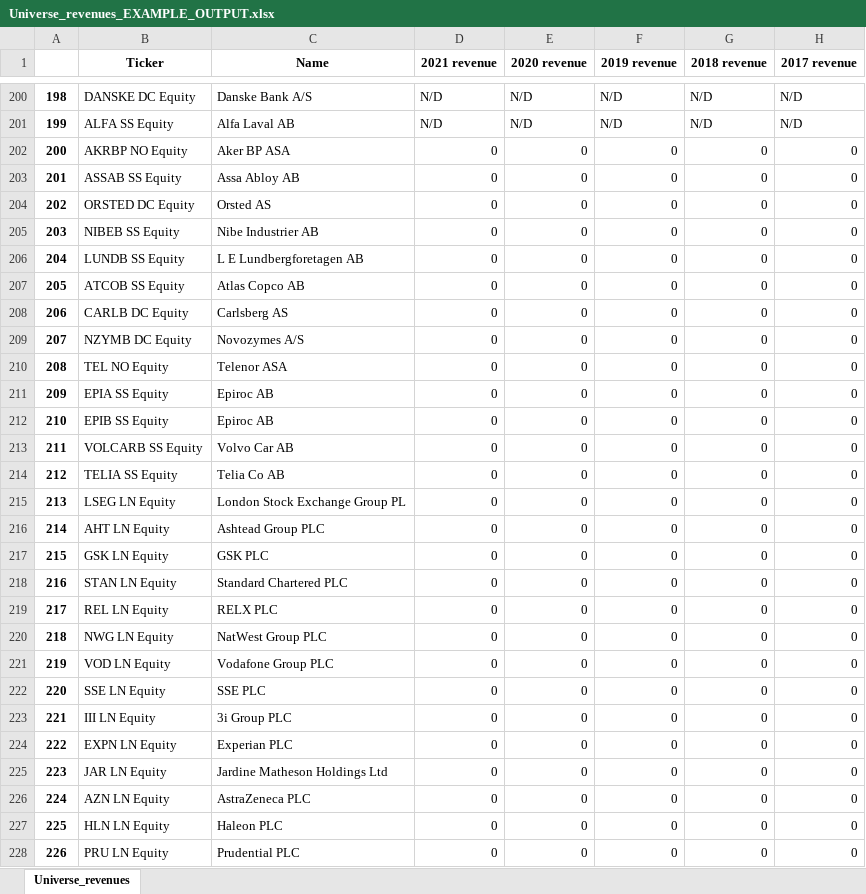
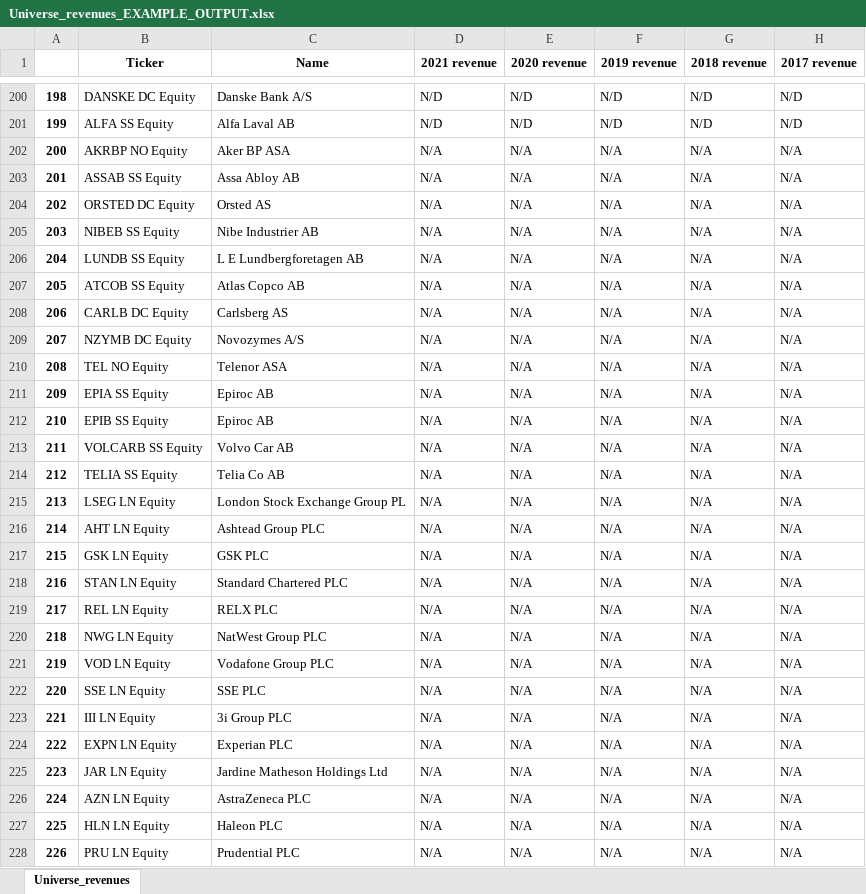
Before and after one commit to kelvinbrinham/Equity_data_manipulation_Financial_Modeling_Prep_API, an Excel workbook: Universe_revenues_EXAMPLE_OUTPUT.xlsx, sheet Universe_revenues, drawn as a sheet; only a part is shown, gaps mark what is left out; values as stored, in another font and other column widths than the file's, no borders; the diff covers the shown part only; the diff names each change by its address in the sheet, - before the commit and + after, or states it on an @@ line.

Commit message:
Updating spreadsheet with more data

```diff
--- a/Universe_revenues_EXAMPLE_OUTPUT.xlsx (sheet Universe_revenues)
+++ b/Universe_revenues_EXAMPLE_OUTPUT.xlsx (sheet Universe_revenues)
-D202:D228 (2021 revenue): 0
+D202:D228 (2021 revenue): N/A
-E202:E228 (2020 revenue): 0
+E202:E228 (2020 revenue): N/A
-F202:F228 (2019 revenue): 0
+F202:F228 (2019 revenue): N/A
-G202:G228 (2018 revenue): 0
+G202:G228 (2018 revenue): N/A
-H202:H228 (2017 revenue): 0
+H202:H228 (2017 revenue): N/A
```
Also changed, not shown: 555 edited cells elsewhere in this sheet, 1 other file.
